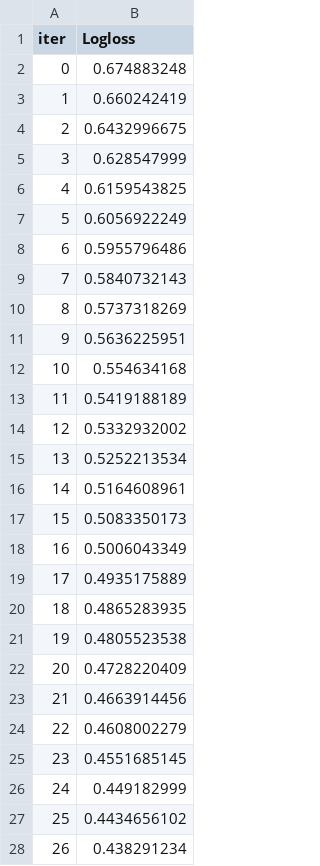
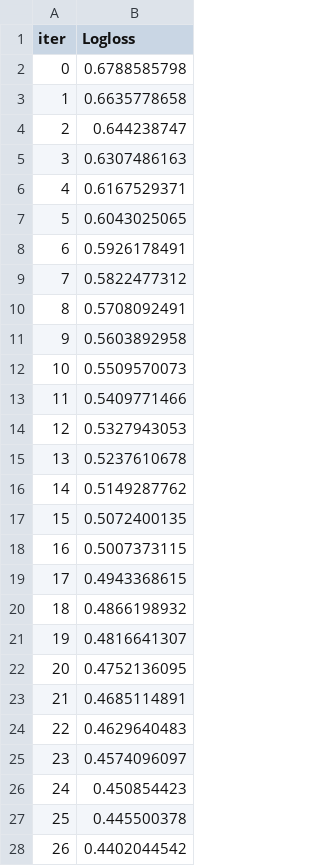
Before and after one commit to sardorick/Heart-disease-ML-model, a TSV file: catboost_info/learn_error.tsv, drawn as a sheet; only a part is shown; the diff covers the shown part only.

```diff
--- a/catboost_info/learn_error.tsv
+++ b/catboost_info/learn_error.tsv
@@ -1,28 +1,28 @@
 iter	Logloss
-0	0.674883248
-1	0.660242419
-2	0.6432996675
-3	0.628547999
-4	0.6159543825
-5	0.6056922249
-6	0.5955796486
-7	0.5840732143
-8	0.5737318269
-9	0.5636225951
-10	0.554634168
-11	0.5419188189
-12	0.5332932002
-13	0.5252213534
-14	0.5164608961
-15	0.5083350173
-16	0.5006043349
-17	0.4935175889
-18	0.4865283935
-19	0.4805523538
-20	0.4728220409
-21	0.4663914456
-22	0.4608002279
-23	0.4551685145
-24	0.449182999
-25	0.4434656102
-26	0.438291234
+0	0.6788585798
+1	0.6635778658
+2	0.644238747
+3	0.6307486163
+4	0.6167529371
+5	0.6043025065
+6	0.5926178491
+7	0.5822477312
+8	0.5708092491
+9	0.5603892958
+10	0.5509570073
+11	0.5409771466
+12	0.5327943053
+13	0.5237610678
+14	0.5149287762
+15	0.5072400135
+16	0.5007373115
+17	0.4943368615
+18	0.4866198932
+19	0.4816641307
+20	0.4752136095
+21	0.4685114891
+22	0.4629640483
+23	0.4574096097
+24	0.450854423
+25	0.445500378
+26	0.4402044542
```
Also changed, not shown: 73 edited cells elsewhere in this file, catboost_info/time_left.tsv, 4 other files.
